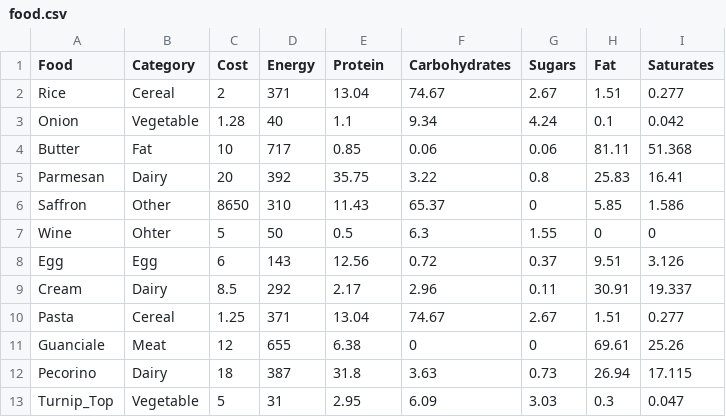
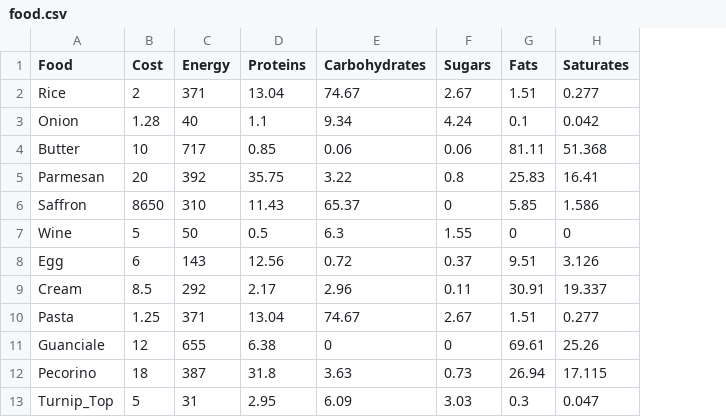
Before and after one commit to ilSommo/meal-plan-optimizer, a CSV file: data/food.csv, drawn as a sheet; only a part is shown; removed rows and columns are numbered as before the commit, all else as after; the diff names each change by its address in the sheet, - before the commit and + after, or states it on an @@ line.

Commit message:
Minor fix
 * data/food.csv: minor fix
 * meal-plan-optimizer.py: minor fix
 * meal_plan_optimizer/branch_and_bound.py: minor fix

```diff
--- a/data/food.csv
+++ b/data/food.csv
-column B (Category), rows 2-13: Cereal | Vegetable | Fat | Dairy | Other | Ohter | Egg | Dairy | Cereal | Meat | Dairy | Vegetable
-D1: Protein
+D1: Proteins
-G1: Fat
+G1: Fats
```
Also changed, not shown: 2 other files.
